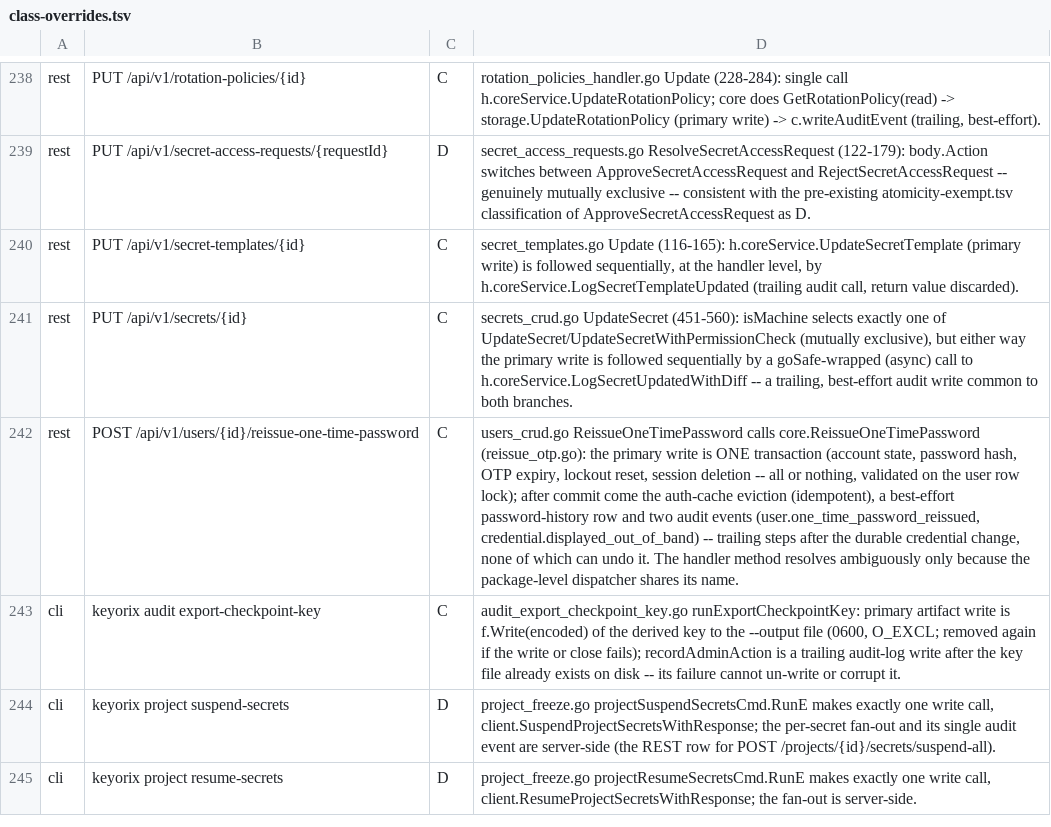
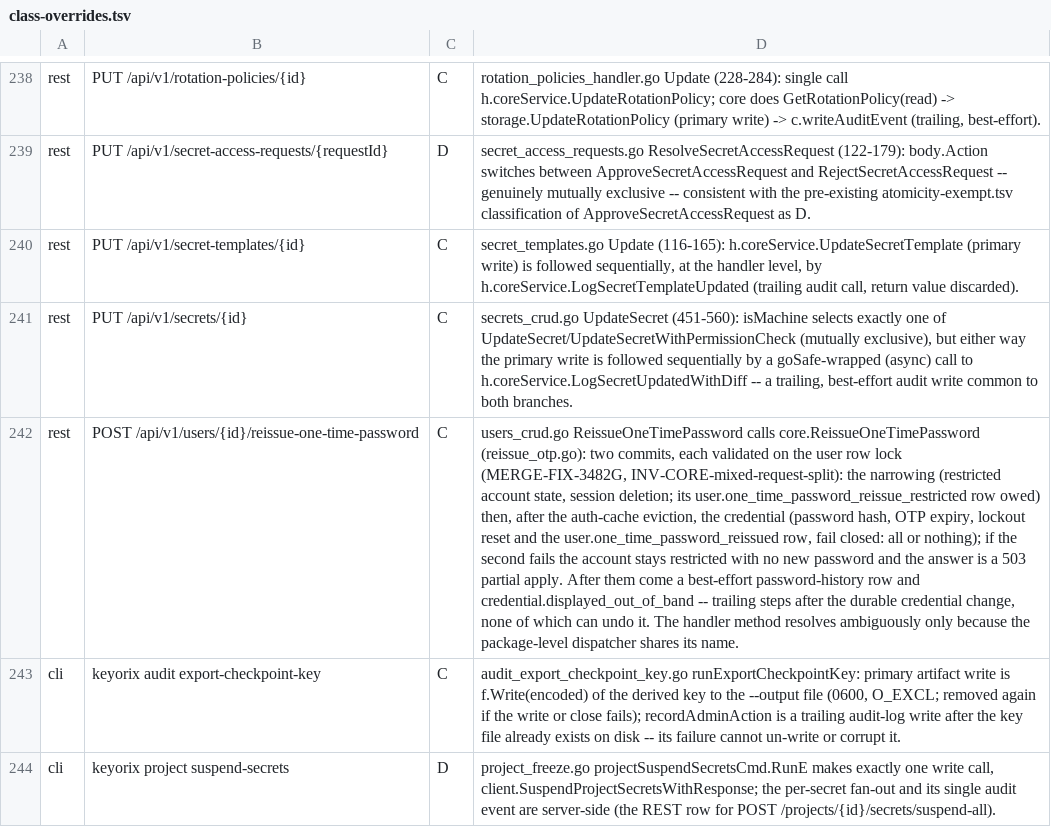
Before and after one commit to devops-city/keyorix, a TSV file: docs/state-map/class-overrides.tsv, drawn as a sheet; only a part is shown, gaps mark what is left out; the shorter side is filled out with more unchanged rows; the diff names each change by its address in the sheet, - before the commit and + after, or states it on an @@ line.

Commit message:
docs: MERGE-FIX-3482G items 1-2: mixed-request split and owed reject in the invariants, inventory, closures and changelog
New INV-CORE-mixed-request-split. INV-CORE-security-mutation-audit-same-tx: MFA-on is
owed whatever else the call changes (split with a rename), reject leaves the
fail-closed list, the OTP reissue's credential half stays fail closed, 40 kinds.
INV-CORE-revocation-audit-owed: reject and the narrowing half of a mixed request,
35 kinds / 35 ops. INV-CORE-reissue-one-time-password-never-takes-over: two commits
(restriction + sessions owed, credential fail closed). Inventory gets a 'Mixed
requests' table; closures mixed-request-split-001/002 and the 34->35 owed counts;
state-map reissue entry regenerated (statemapgen); CONFIGURATION.md reissue audit;
changelog fragment.

Signed-off-by: Andrei Beshkov <andrey.beshkov@gmail.com>

```diff
--- a/docs/state-map/class-overrides.tsv
+++ b/docs/state-map/class-overrides.tsv
-D242: …core.ReissueOneTimePassword (reissue_otp.go): the primary write is ONE transaction (account state, password hash, OTP expiry, lockout reset, session deletion -- all or nothing, validated on the user row lock); after commit come the auth-cache eviction (idempotent), a best-effort password-history row and two audit events (user.one_time_password_reissued, credential.displayed_out_of_band) -- trailing…
+D242: …core.ReissueOneTimePassword (reissue_otp.go): two commits, each validated on the user row lock (MERGE-FIX-3482G, INV-CORE-mixed-request-split): the narrowing (restricted account state, session deletion; its user.one_time_password_reissue_restricted row owed) then, after the auth-cache eviction, the credential (password hash, OTP expiry, lockout reset and the user.one_time_password_reissued row, fail closed: all or nothing); if the second fails the account stays restricted with no new password and the answer is a 503 partial apply. After them come a best-effort password-history row and credential.displayed_out_of_band -- trailing…
```
Also changed, not shown: docs/security-closures.d/revocation-audit-owed-001.tsv, docs/security-closures.d/revocation-audit-owed-002.tsv, 10 other files.
